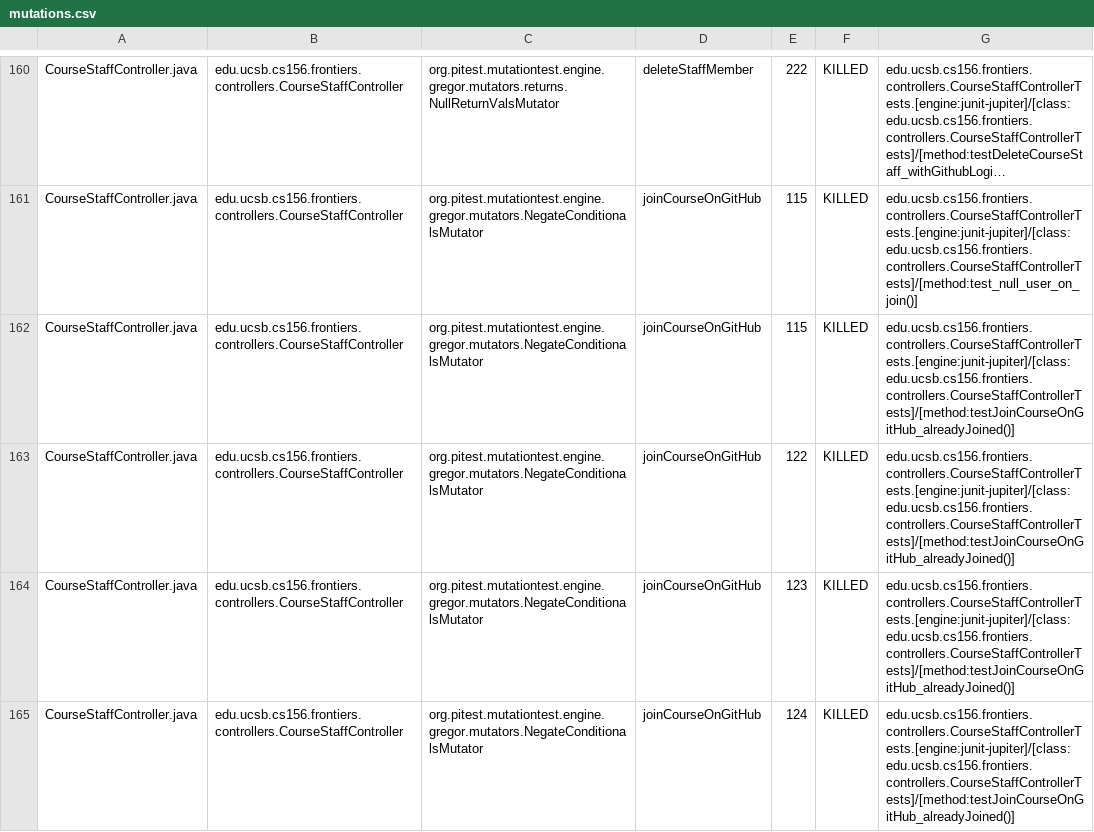
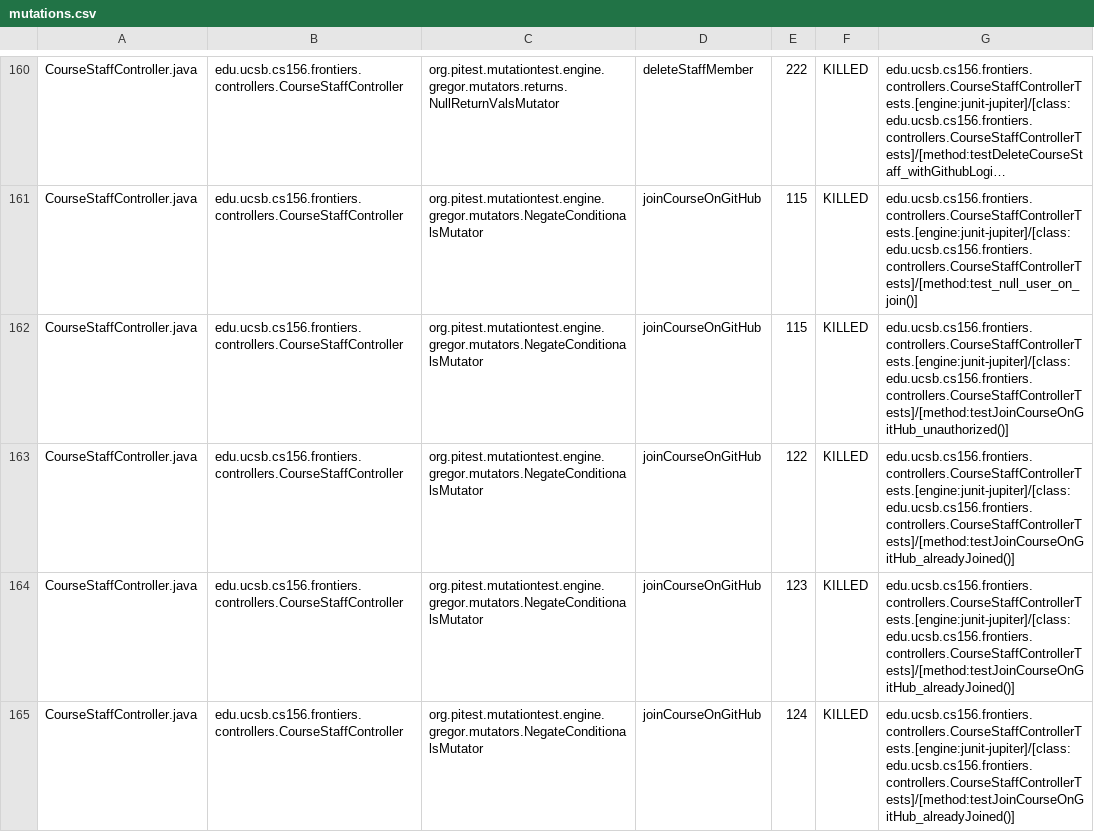
Before and after one commit to ucsb-cs156-f25/proj-frontiers-f25-12, a CSV file: prs/23/pitest/mutations.csv, drawn as a sheet; only a part is shown, gaps mark what is left out; long unchanged cells end in …; the diff covers the shown part only; the diff names each change by its address in the sheet, - before the commit and + after, or states it on an @@ line.

Commit message:
Deploying to gh-pages from @ ucsb-cs156-f25/proj-frontiers-f25-12@2298836ec783a037e8b69429119194de15bc88c2 🚀

```diff
--- a/prs/23/pitest/mutations.csv
+++ b/prs/23/pitest/mutations.csv
-G162: edu.ucsb.cs156.frontiers.controllers.CourseStaffControllerTests.[engine:junit-jupiter]/[class:edu.ucsb.cs156.frontiers.controllers.CourseStaffControllerTests]/[method:testJoinCourseOnGitHub_alreadyJoined()]
+G162: edu.ucsb.cs156.frontiers.controllers.CourseStaffControllerTests.[engine:junit-jupiter]/[class:edu.ucsb.cs156.frontiers.controllers.CourseStaffControllerTests]/[method:testJoinCourseOnGitHub_unauthorized()]
```
Also changed, not shown: 42 edited cells elsewhere in this file, 51 other files.
